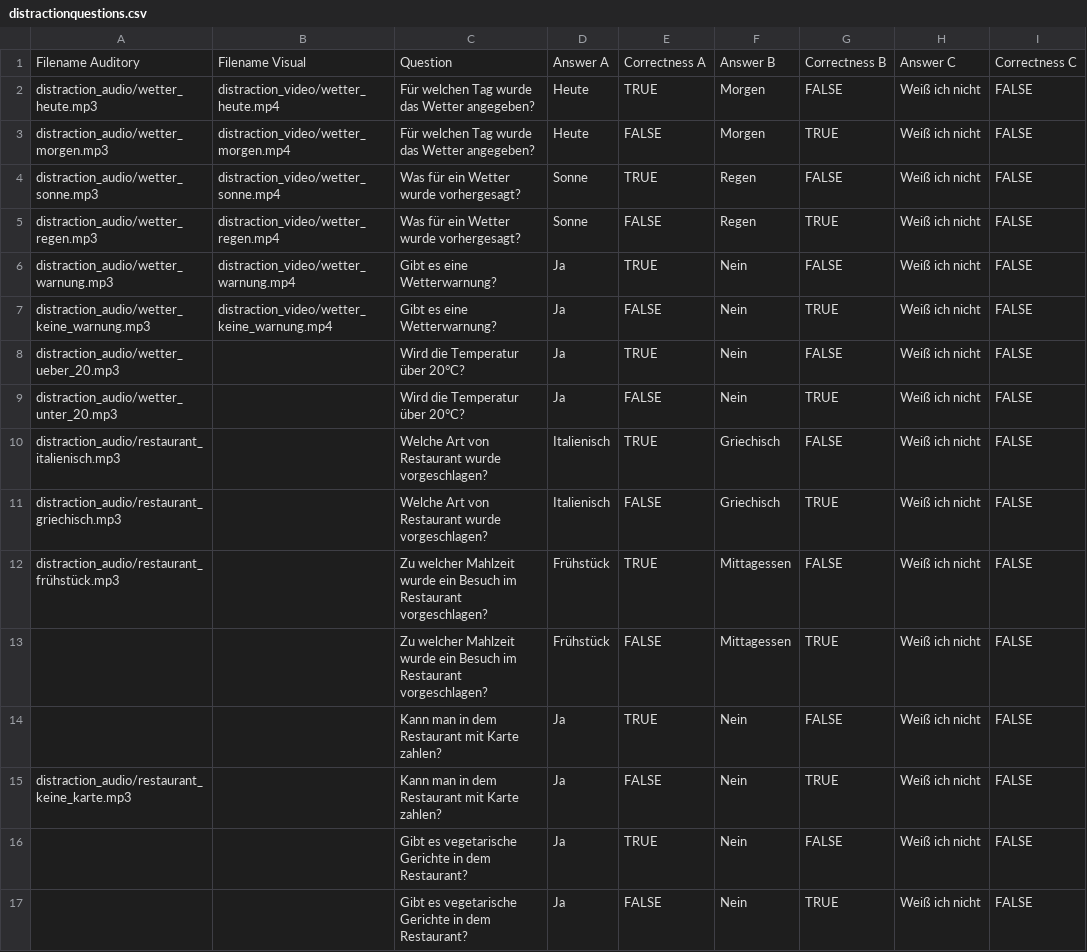
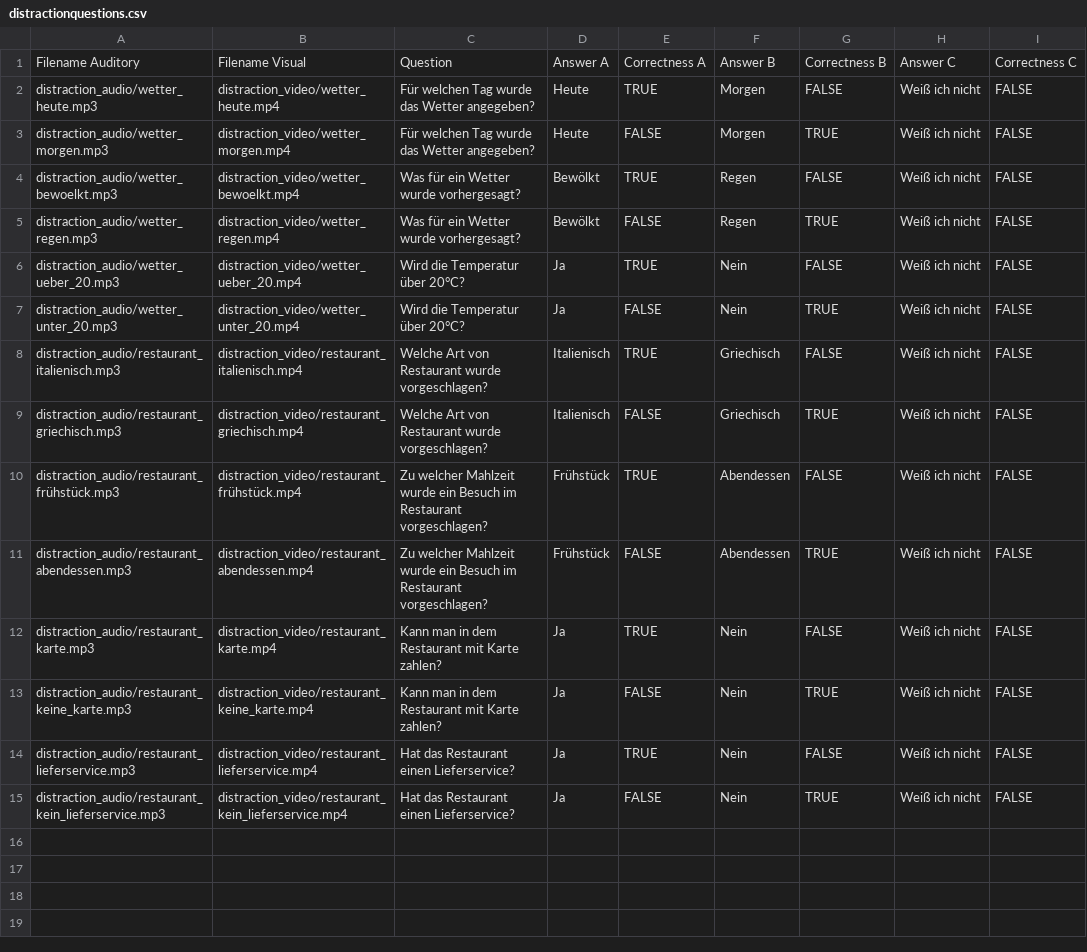
Before and after one commit to AnnegretJ/multimodal-driving, a CSV file: study_1-data/distractionquestions.csv, drawn as a sheet; removed rows and columns are numbered as before the commit, all else as after; the diff names each change by its address in the sheet, - before the commit and + after, or states it on an @@ line.

Commit message:
data

```diff
--- a/study_1-data/distractionquestions.csv
+++ b/study_1-data/distractionquestions.csv
-A4: distraction_audio/wetter_sonne.mp3
+A4: distraction_audio/wetter_bewoelkt.mp3
-B4: distraction_video/wetter_sonne.mp4
+B4: distraction_video/wetter_bewoelkt.mp4
-D4:D5: Sonne
+D4:D5: Bewölkt
-row 6: distraction_audio/wetter_warnung.mp3 | distraction_video/wetter_warnung.mp4 | Gibt es eine Wetterwarnung? | Ja | TRUE | Nein | FALSE | Weiß ich nicht | FALSE
-row 7: distraction_audio/wetter_keine_warnung.mp3 | distraction_video/wetter_keine_warnung.mp4 | Gibt es eine Wetterwarnung? | Ja | FALSE | Nein | TRUE | Weiß ich nicht | FALSE
-B6: (empty)
+B6: distraction_video/wetter_ueber_20.mp4
-B7: (empty)
+B7: distraction_video/wetter_unter_20.mp4
-B8: (empty)
+B8: distraction_video/restaurant_italienisch.mp4
-B9: (empty)
+B9: distraction_video/restaurant_griechisch.mp4
-B10: (empty)
+B10: distraction_video/restaurant_frühstück.mp4
-F10:F11: Mittagessen
+F10:F11: Abendessen
-A11: (empty)
+A11: distraction_audio/restaurant_abendessen.mp3
-B11: (empty)
+B11: distraction_video/restaurant_abendessen.mp4
-A12: (empty)
+A12: distraction_audio/restaurant_karte.mp3
-B12: (empty)
+B12: distraction_video/restaurant_karte.mp4
-B13: (empty)
+B13: distraction_video/restaurant_keine_karte.mp4
-A14: (empty)
+A14: distraction_audio/restaurant_lieferservice.mp3
-B14: (empty)
+B14: distraction_video/restaurant_lieferservice.mp4
-C14:C15: Gibt es vegetarische Gerichte in dem Restaurant?
+C14:C15: Hat das Restaurant einen Lieferservice?
-A15: (empty)
+A15: distraction_audio/restaurant_kein_lieferservice.mp3
-B15: (empty)
+B15: distraction_video/restaurant_kein_lieferservice.mp4
```
Also changed, not shown: 18 other files.
